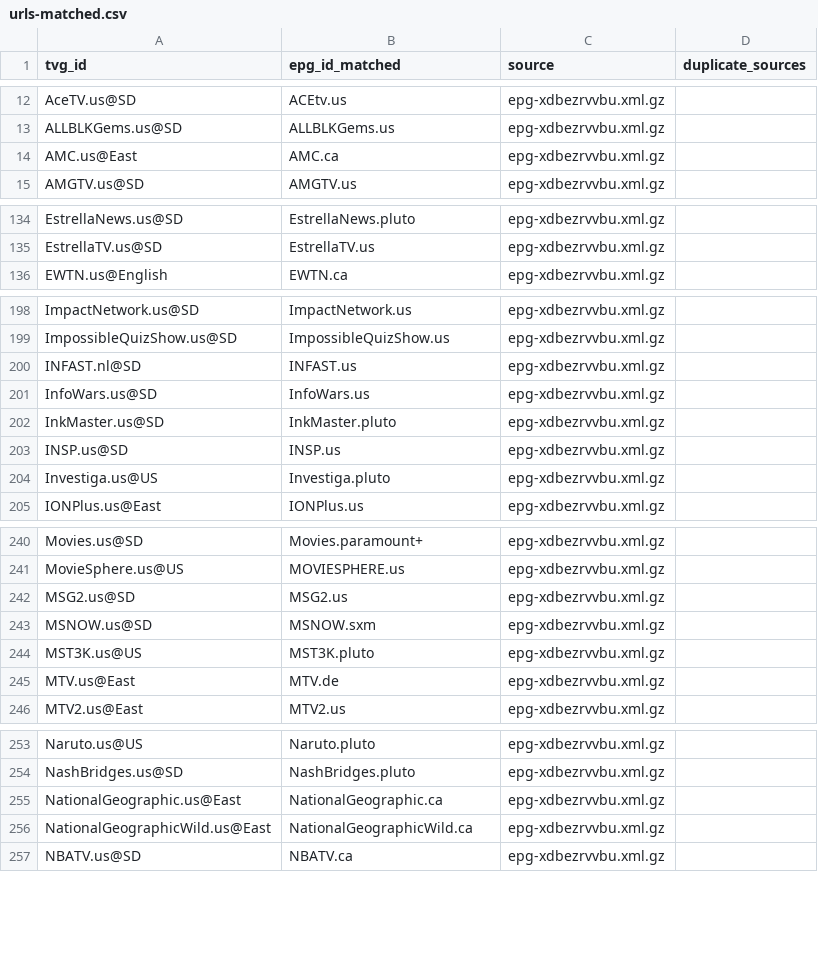
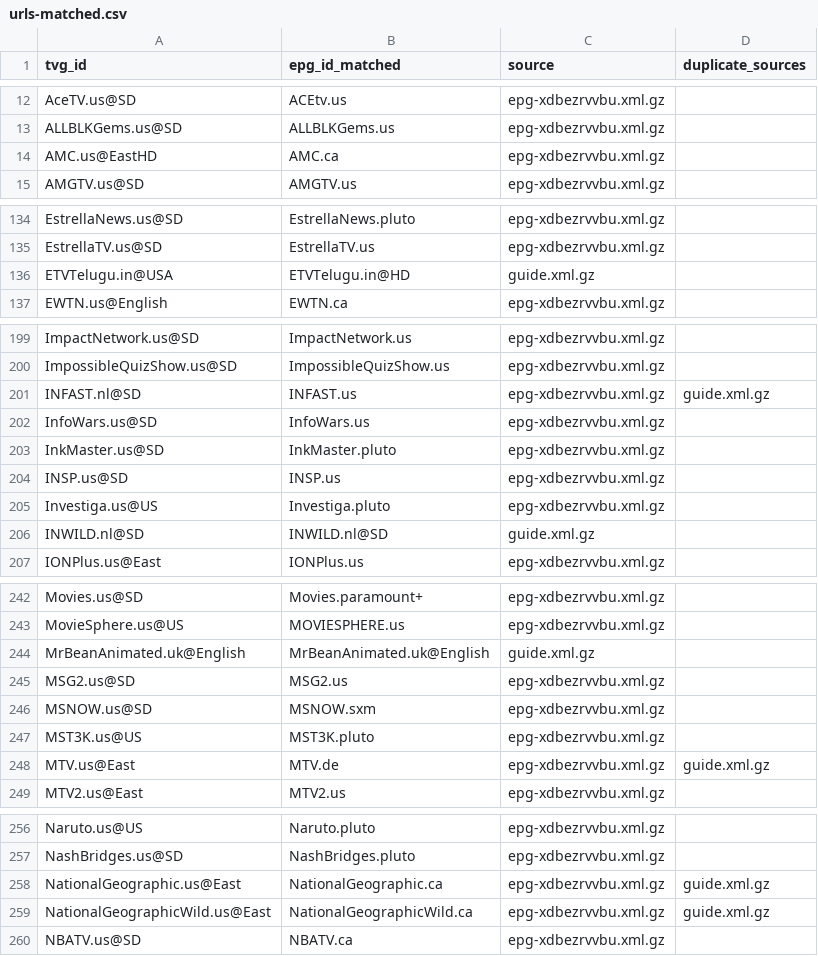
Before and after one commit to umarjamilpc/EPG-LIST-GEN, a CSV file: epgs/US/reports/urls-matched.csv, drawn as a sheet; only a part is shown, gaps mark what is left out; the diff covers the shown part only.

```diff
--- a/epgs/US/reports/urls-matched.csv
+++ b/epgs/US/reports/urls-matched.csv
@@ -13,3 +13,3 @@ AceTV.us@SD,ACEtv.us,epg-xdbezrvvbu.xml.gz,
 ALLBLKGems.us@SD,ALLBLKGems.us,epg-xdbezrvvbu.xml.gz,
-AMC.us@East,AMC.ca,epg-xdbezrvvbu.xml.gz,
+AMC.us@EastHD,AMC.ca,epg-xdbezrvvbu.xml.gz,
 AMGTV.us@SD,AMGTV.us,epg-xdbezrvvbu.xml.gz,
@@ -135,2 +135,3 @@ EstrellaNews.us@SD,EstrellaNews.pluto,epg-xdbezrvvbu.xml.gz,
 EstrellaTV.us@SD,EstrellaTV.us,epg-xdbezrvvbu.xml.gz,
+ETVTelugu.in@USA,ETVTelugu.in@HD,guide.xml.gz,
 EWTN.us@English,EWTN.ca,epg-xdbezrvvbu.xml.gz,
@@ -199,3 +200,3 @@ ImpactNetwork.us@SD,ImpactNetwork.us,epg-xdbezrvvbu.xml.gz,
 ImpossibleQuizShow.us@SD,ImpossibleQuizShow.us,epg-xdbezrvvbu.xml.gz,
-INFAST.nl@SD,INFAST.us,epg-xdbezrvvbu.xml.gz,
+INFAST.nl@SD,INFAST.us,epg-xdbezrvvbu.xml.gz,guide.xml.gz
 InfoWars.us@SD,InfoWars.us,epg-xdbezrvvbu.xml.gz,
@@ -204,2 +205,3 @@ INSP.us@SD,INSP.us,epg-xdbezrvvbu.xml.gz,
 Investiga.us@US,Investiga.pluto,epg-xdbezrvvbu.xml.gz,
+INWILD.nl@SD,INWILD.nl@SD,guide.xml.gz,
 IONPlus.us@East,IONPlus.us,epg-xdbezrvvbu.xml.gz,
@@ -241,2 +243,3 @@ Movies.us@SD,Movies.paramount+,epg-xdbezrvvbu.xml.gz,
 MovieSphere.us@US,MOVIESPHERE.us,epg-xdbezrvvbu.xml.gz,
+MrBeanAnimated.uk@English,MrBeanAnimated.uk@English,guide.xml.gz,
 MSG2.us@SD,MSG2.us,epg-xdbezrvvbu.xml.gz,
@@ -244,3 +247,3 @@ MSNOW.us@SD,MSNOW.sxm,epg-xdbezrvvbu.xml.gz,
 MST3K.us@US,MST3K.pluto,epg-xdbezrvvbu.xml.gz,
-MTV.us@East,MTV.de,epg-xdbezrvvbu.xml.gz,
+MTV.us@East,MTV.de,epg-xdbezrvvbu.xml.gz,guide.xml.gz
 MTV2.us@East,MTV2.us,epg-xdbezrvvbu.xml.gz,
@@ -254,4 +257,4 @@ Naruto.us@US,Naruto.pluto,epg-xdbezrvvbu.xml.gz,
 NashBridges.us@SD,NashBridges.pluto,epg-xdbezrvvbu.xml.gz,
-NationalGeographic.us@East,NationalGeographic.ca,epg-xdbezrvvbu.xml.gz,
-NationalGeographicWild.us@East,NationalGeographicWild.ca,epg-xdbezrvvbu.xml.gz,
+NationalGeographic.us@East,NationalGeographic.ca,epg-xdbezrvvbu.xml.gz,guide.xml.gz
+NationalGeographicWild.us@East,NationalGeographicWild.ca,epg-xdbezrvvbu.xml.gz,guide.xml.gz
 NBATV.us@SD,NBATV.ca,epg-xdbezrvvbu.xml.gz,
```
Also changed, not shown: 10 edited cells elsewhere in this file, epgs/US/reports/grabber-matched.csv, epgs/US/reports/merge-matched.csv, 13 other files.
